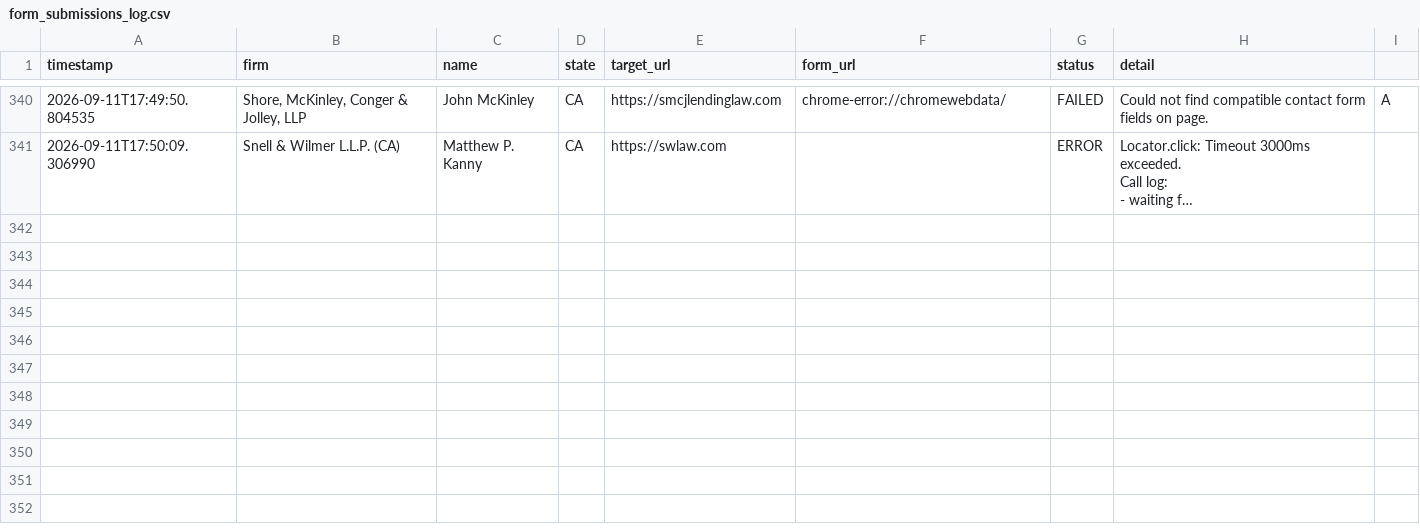
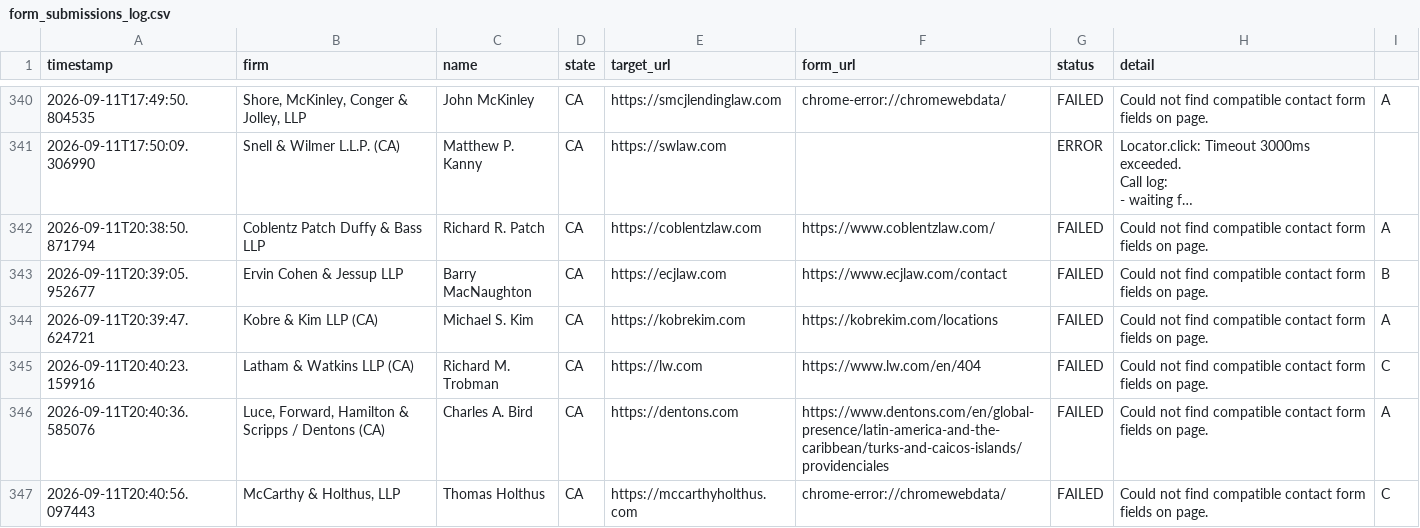
Before and after one commit to daveestaaqui/revenue-engine, a CSV file: outreach/form_submissions_log.csv, drawn as a sheet; only a part is shown, gaps mark what is left out; long unchanged cells end in …; the diff covers the shown part only; the diff names each change by its address in the sheet, - before the commit and + after, or states it on an @@ line.

Commit message:
chore(outreach): recorded daily law firm contact form submissions [skip ci]

```diff
--- a/outreach/form_submissions_log.csv
+++ b/outreach/form_submissions_log.csv
+row 342: 2026-09-11T20:38:50.871794 | Coblentz Patch Duffy & Bass LLP | Richard R. Patch | CA | https://coblentzlaw.com | https://www.coblentzlaw.com/ | FAILED | Could not find compatible contact form fields on page. | A
+row 343: 2026-09-11T20:39:05.952677 | Ervin Cohen & Jessup LLP | Barry MacNaughton | CA | https://ecjlaw.com | https://www.ecjlaw.com/contact | FAILED | Could not find compatible contact form fields on page. | B
+row 344: 2026-09-11T20:39:47.624721 | Kobre & Kim LLP (CA) | Michael S. Kim | CA | https://kobrekim.com | https://kobrekim.com/locations | FAILED | Could not find compatible contact form fields on page. | A
+row 345: 2026-09-11T20:40:23.159916 | Latham & Watkins LLP (CA) | Richard M. Trobman | CA | https://lw.com | https://www.lw.com/en/404 | FAILED | Could not find compatible contact form fields on page. | C
+row 346: 2026-09-11T20:40:36.585076 | Luce, Forward, Hamilton & Scripps / Dentons (CA) | Charles A. Bird | CA | https://dentons.com | https://www.dentons.com/en/global-presence/latin-america-and-the-caribbean/turks-and-caicos-islands/providenciales | FAILED | Could not find compatible contact form fields on page. | A
+row 347: 2026-09-11T20:40:56.097443 | McCarthy & Holthus, LLP | Thomas Holthus | CA | https://mccarthyholthus.com | chrome-error://chromewebdata/ | FAILED | Could not find compatible contact form fields on page. | C
```
Also changed, not shown: 6 added rows elsewhere in this file, 1 other file.
